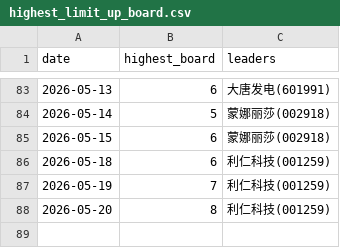
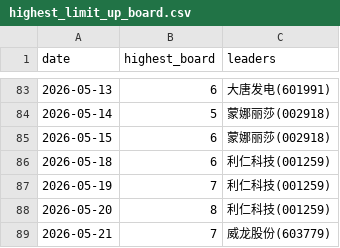
Before and after one commit to dabinDev/AiStock, a CSV file: data/highest_limit_up_board.csv, drawn as a sheet; only a part is shown, gaps mark what is left out.

```diff
--- a/data/highest_limit_up_board.csv
+++ b/data/highest_limit_up_board.csv
@@ -88 +88,2 @@
 2026-05-20,8,利仁科技(001259)
+2026-05-21,7,威龙股份(603779)
```
Also changed, not shown: 5 other files.
